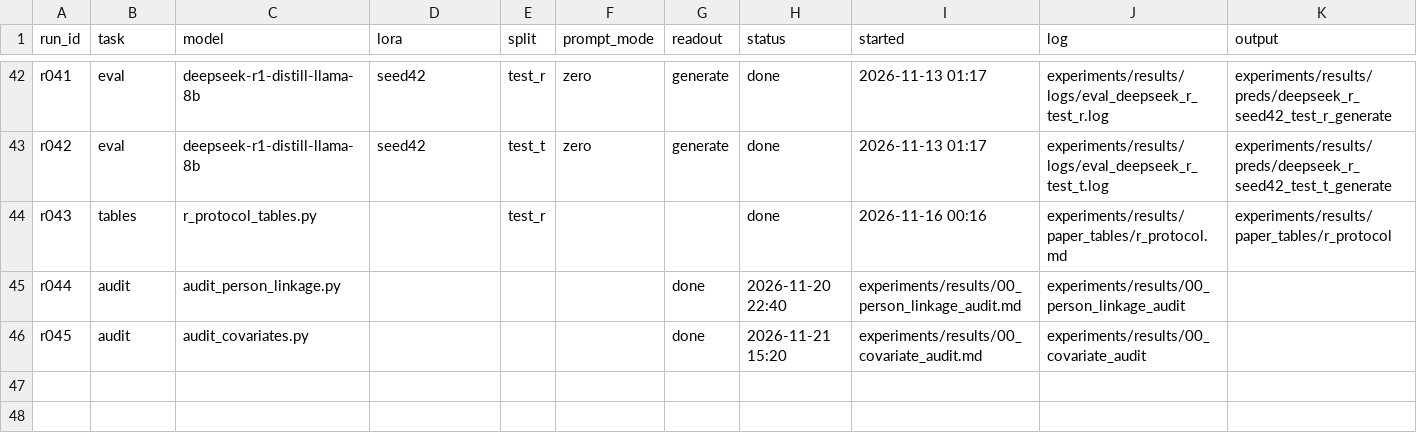
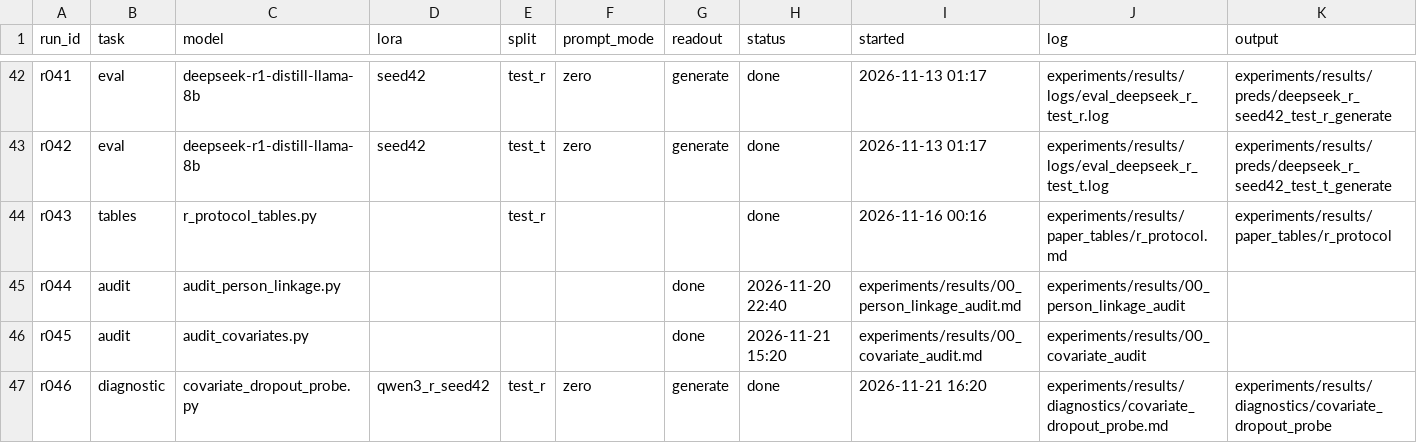
Before and after one commit to gyro-zpl/fas_pro, a CSV file: experiments/runs.csv, drawn as a sheet; only a part is shown, gaps mark what is left out; the diff names each change by its address in the sheet, - before the commit and + after, or states it on an @@ line.

```diff
--- a/experiments/runs.csv
+++ b/experiments/runs.csv
+row 47: r046 | diagnostic | covariate_dropout_probe.py | qwen3_r_seed42 | test_r | zero | generate | done | 2026-11-21 16:20 | experiments/results/diagnostics/covariate_dropout_probe.md | experiments/results/diagnostics/covariate_dropout_probe
```
Also changed, not shown: 27 other files.
